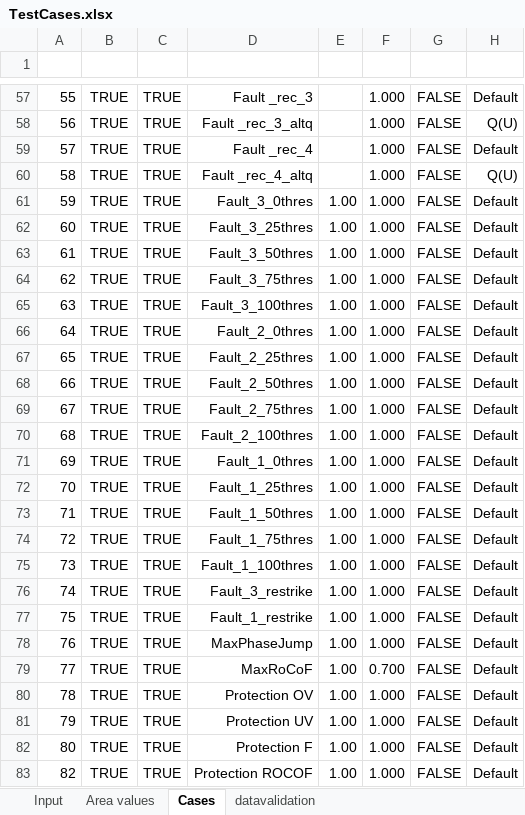
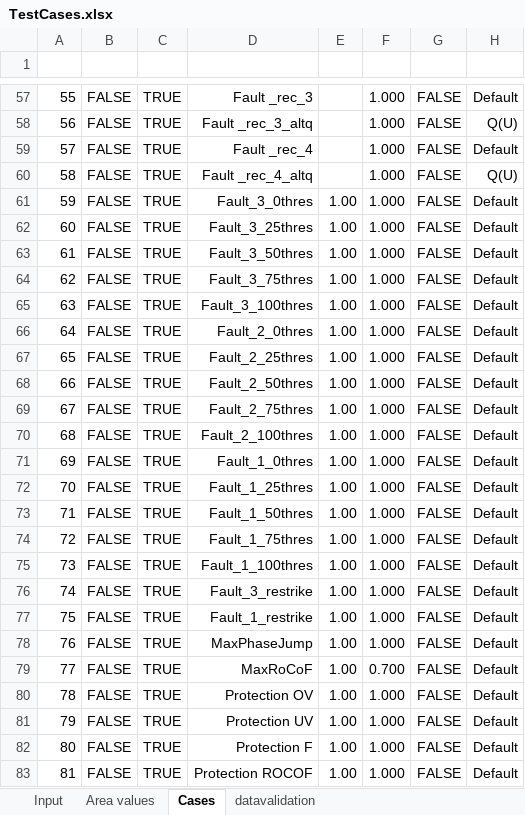
Before and after one commit to Energinet-AIG/MTB, an Excel workbook: TestCases.xlsx, sheet Cases, drawn as a sheet; only a part is shown, gaps mark what is left out; values as stored, in another font and other column widths than the file's, no borders; the diff covers the shown part only; the diff names each change by its address in the sheet, - before the commit and + after, or states it on an @@ line.

```diff
--- a/TestCases.xlsx (sheet Cases)
+++ b/TestCases.xlsx (sheet Cases)
-B57:B83: TRUE
+B57:B83: FALSE
-A83: 82
+A83: 81
```
Also changed, not shown: 50 edited cells elsewhere in this sheet, formulas that keep their value, 2 other files.
